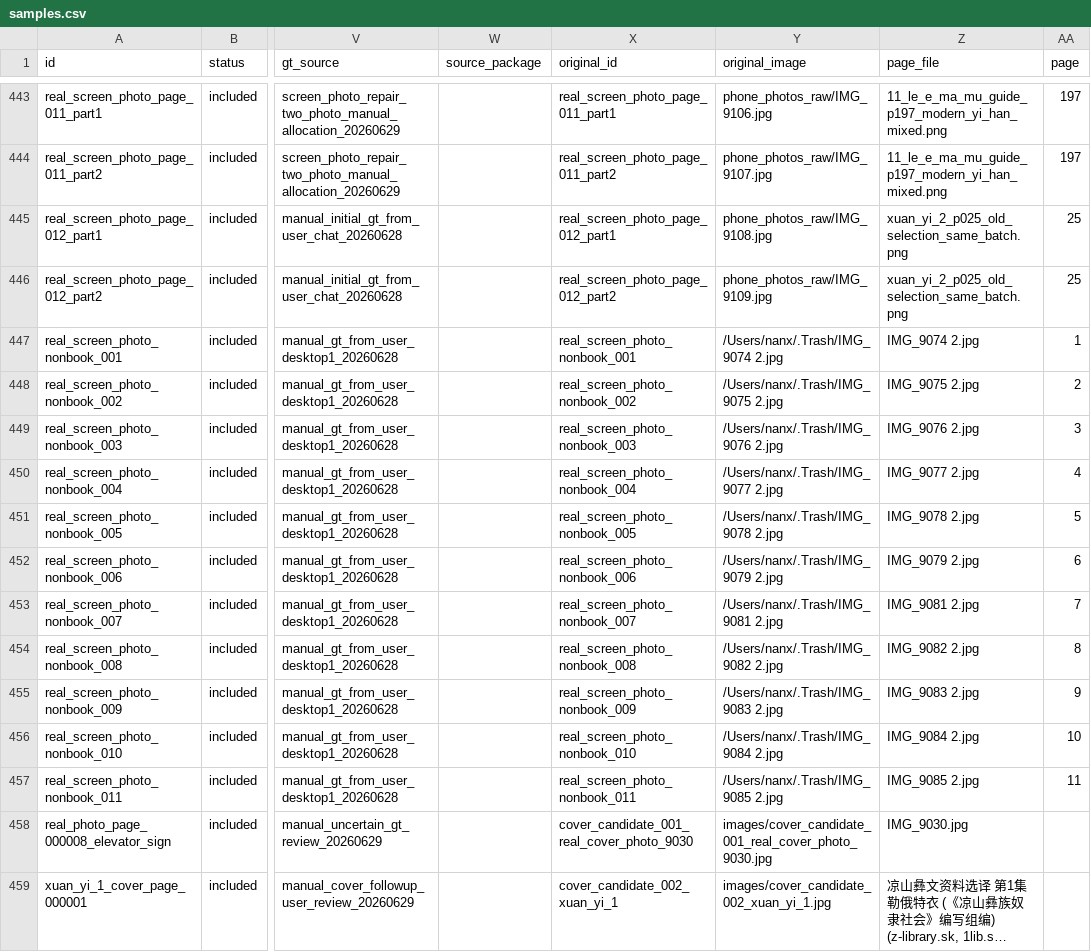
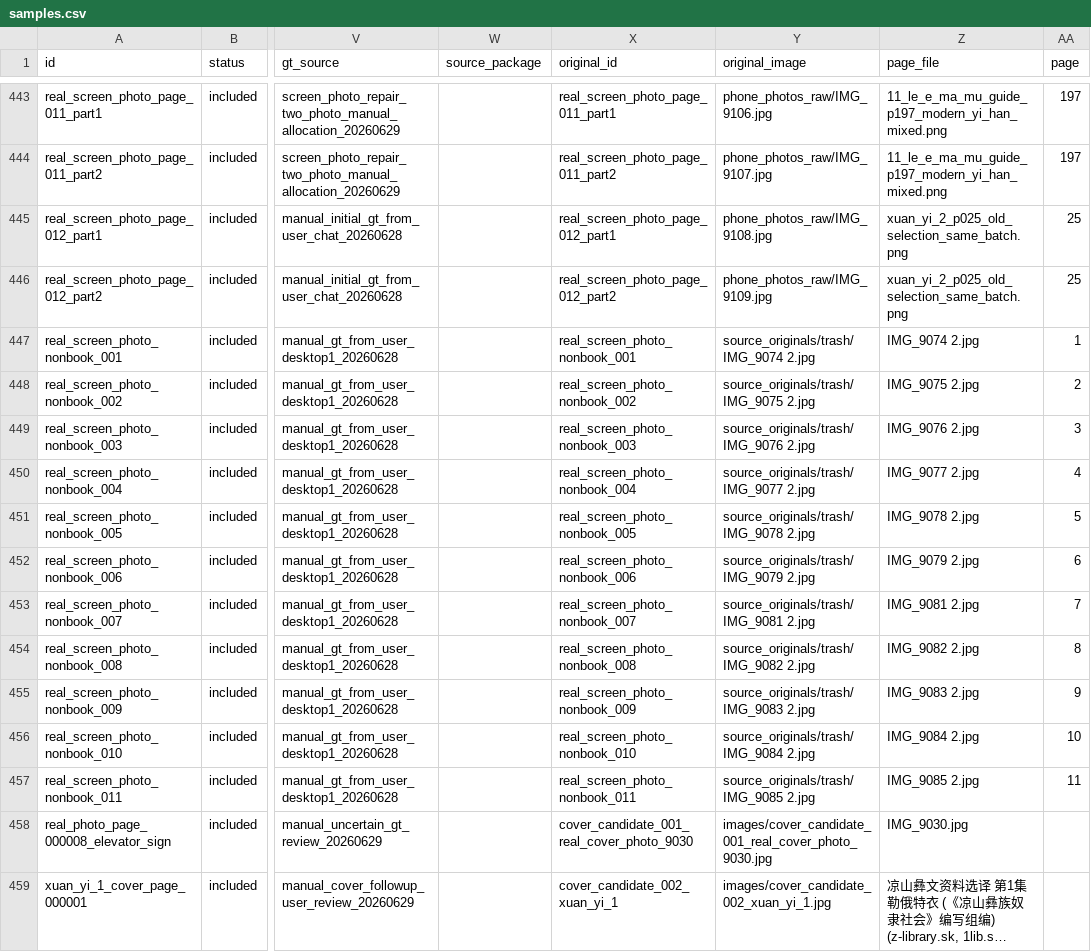
Before and after one commit to nanxidajun/nuosubburma-ocr-paddleocr-vl, a CSV file: NuosuBburma_OCR_Evaluation_Set/samples.csv, drawn as a sheet; only a part is shown, gaps mark what is left out; long unchanged cells end in …; the diff names each change by its address in the sheet, - before the commit and + after, or states it on an @@ line.

```diff
--- a/NuosuBburma_OCR_Evaluation_Set/samples.csv
+++ b/NuosuBburma_OCR_Evaluation_Set/samples.csv
-Y447 (original_image): /Users/nanx/.Trash/IMG_9074 2.jpg
+Y447 (original_image): source_originals/trash/IMG_9074 2.jpg
-Y448 (original_image): /Users/nanx/.Trash/IMG_9075 2.jpg
+Y448 (original_image): source_originals/trash/IMG_9075 2.jpg
-Y449 (original_image): /Users/nanx/.Trash/IMG_9076 2.jpg
+Y449 (original_image): source_originals/trash/IMG_9076 2.jpg
-Y450 (original_image): /Users/nanx/.Trash/IMG_9077 2.jpg
+Y450 (original_image): source_originals/trash/IMG_9077 2.jpg
-Y451 (original_image): /Users/nanx/.Trash/IMG_9078 2.jpg
+Y451 (original_image): source_originals/trash/IMG_9078 2.jpg
-Y452 (original_image): /Users/nanx/.Trash/IMG_9079 2.jpg
+Y452 (original_image): source_originals/trash/IMG_9079 2.jpg
-Y453 (original_image): /Users/nanx/.Trash/IMG_9081 2.jpg
+Y453 (original_image): source_originals/trash/IMG_9081 2.jpg
-Y454 (original_image): /Users/nanx/.Trash/IMG_9082 2.jpg
+Y454 (original_image): source_originals/trash/IMG_9082 2.jpg
-Y455 (original_image): /Users/nanx/.Trash/IMG_9083 2.jpg
+Y455 (original_image): source_originals/trash/IMG_9083 2.jpg
-Y456 (original_image): /Users/nanx/.Trash/IMG_9084 2.jpg
+Y456 (original_image): source_originals/trash/IMG_9084 2.jpg
-Y457 (original_image): /Users/nanx/.Trash/IMG_9085 2.jpg
+Y457 (original_image): source_originals/trash/IMG_9085 2.jpg
```
Also changed, not shown: 6 other files.
